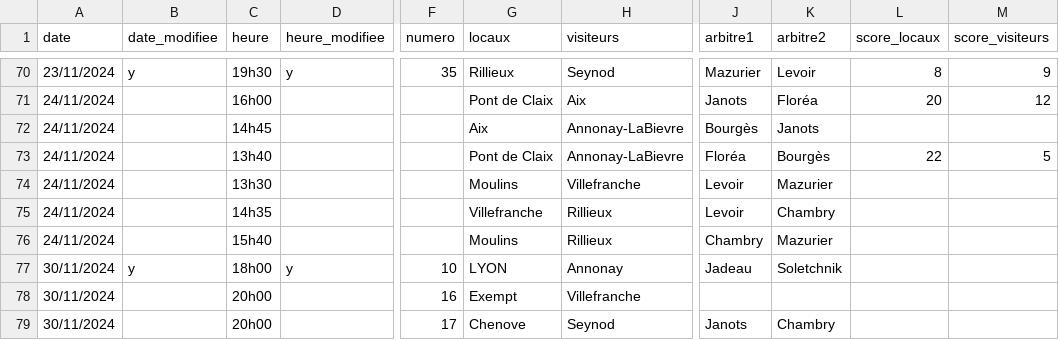
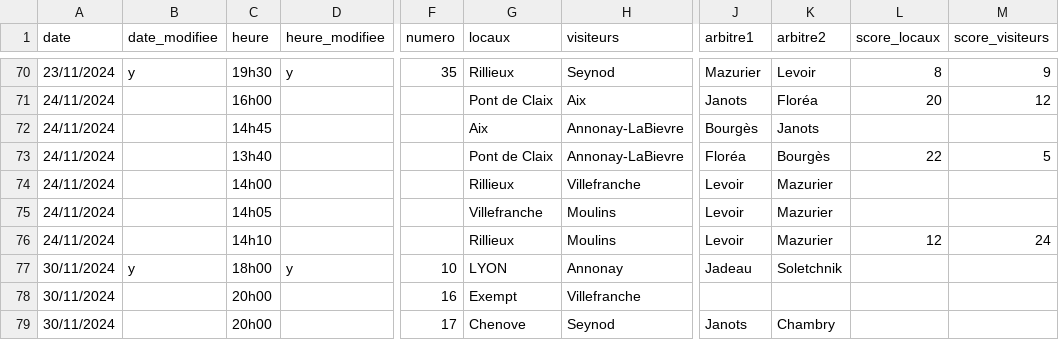
Before and after one commit to praginel/comitesavoienwp, a CSV file: _data/n3-2025.csv, drawn as a sheet; only a part is shown, gaps mark what is left out; the diff names each change by its address in the sheet, - before the commit and + after, or states it on an @@ line.

```diff
--- a/_data/n3-2025.csv
+++ b/_data/n3-2025.csv
-C74 (heure): 13h30
+C74 (heure): 14h00
-G74 (locaux): Moulins
+G74 (locaux): Rillieux
-C75 (heure): 14h35
+C75 (heure): 14h05
-H75:H76 (visiteurs): Rillieux
+H75:H76 (visiteurs): Moulins
-K75 (arbitre2): Chambry
+K75 (arbitre2): Mazurier
-C76 (heure): 15h40
+C76 (heure): 14h10
-G76 (locaux): Moulins
+G76 (locaux): Rillieux
-J76 (arbitre1): Chambry
+J76 (arbitre1): Levoir
-L76 (score_locaux): (empty)
+L76 (score_locaux): 12
-M76 (score_visiteurs): (empty)
+M76 (score_visiteurs): 24
```
Also changed, not shown: 1 other file.
